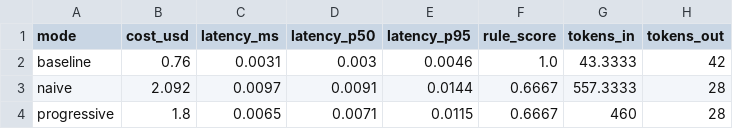
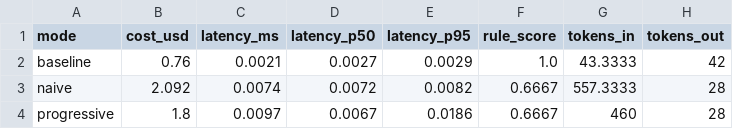
Before and after one commit to jlov7/SkillBench-PD, a CSV file: results/aggregates_by_mode.csv, drawn as a sheet.

Commit message:
Add GitHub workflows and sample results for SkillBench-PD
- Added GitHub Actions workflows and configuration files
- Included sample results directory for demonstration purposes
- Updated README with latest project information
- Enhanced results aggregation and analysis files
- Updated performance visualization charts

```diff
--- a/results/aggregates_by_mode.csv
+++ b/results/aggregates_by_mode.csv
@@ -1,4 +1,4 @@
 mode,cost_usd,latency_ms,latency_p50,latency_p95,rule_score,tokens_in,tokens_out
-baseline,0.76,0.0031,0.003,0.0046,1.0,43.3333,42
-naive,2.092,0.0097,0.0091,0.0144,0.6667,557.3333,28
-progressive,1.8,0.0065,0.0071,0.0115,0.6667,460,28
+baseline,0.76,0.0021,0.0027,0.0029,1.0,43.3333,42
+naive,2.092,0.0074,0.0072,0.0082,0.6667,557.3333,28
+progressive,1.8,0.0097,0.0067,0.0186,0.6667,460,28
```
Also changed, not shown: results/aggregates_by_task.csv, 16 other files.
